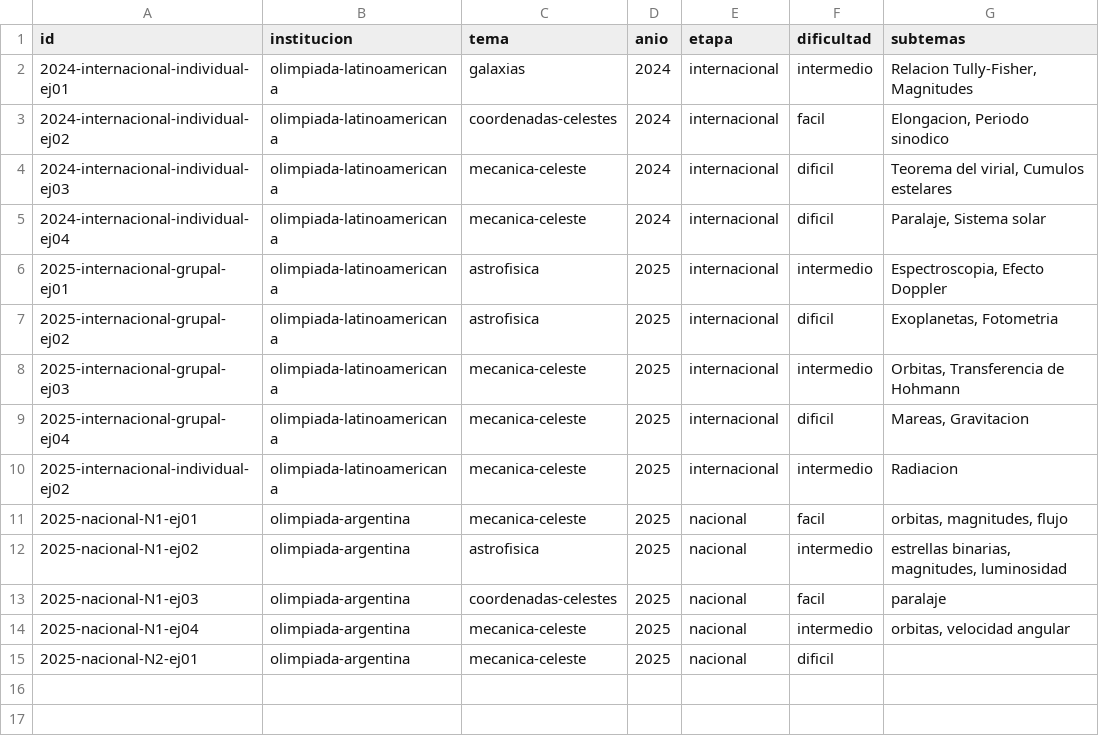
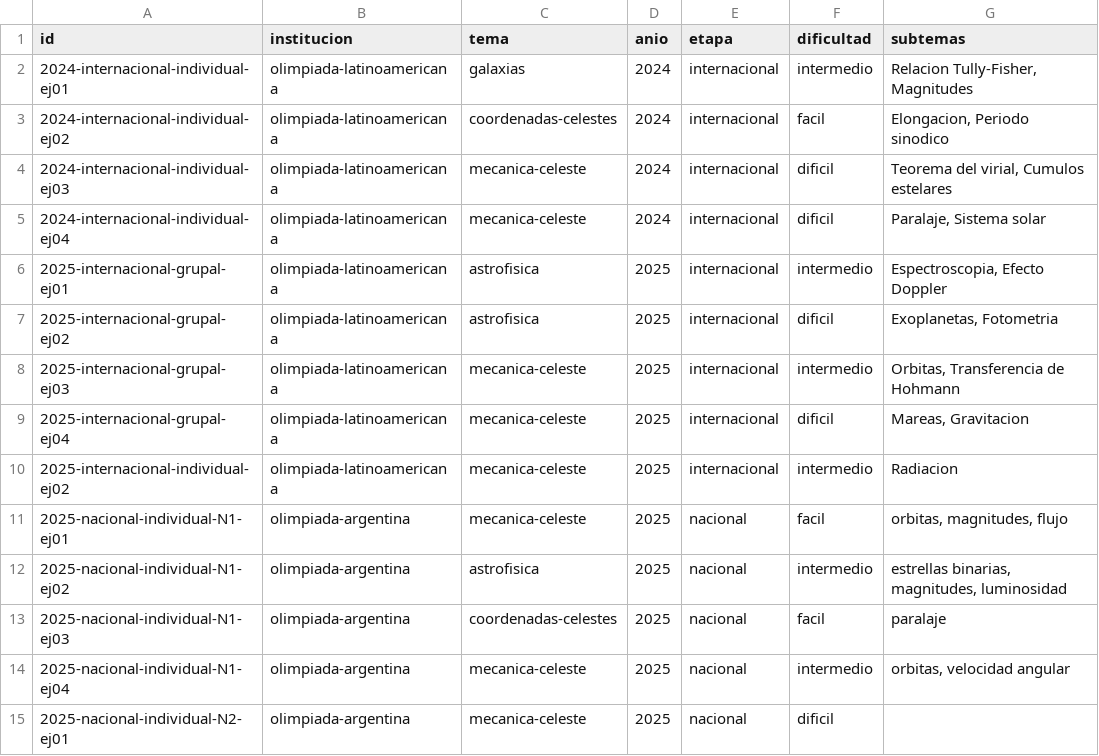
Before and after one commit to Tomy-Niepo/AstroDojo, a CSV file: catalogo.csv, drawn as a sheet.

Commit message:
Add modalidad individual to olimpiada-argentina exercises

```diff
--- a/catalogo.csv
+++ b/catalogo.csv
@@ -10,6 +10,6 @@ id,institucion,tema,anio,etapa,dificultad,subtemas
 2025-internacional-individual-ej02,olimpiada-latinoamericana,mecanica-celeste,2025,internacional,intermedio,Radiacion
-2025-nacional-N1-ej01,olimpiada-argentina,mecanica-celeste,2025,nacional,facil,"orbitas, magnitudes, flujo"
-2025-nacional-N1-ej02,olimpiada-argentina,astrofisica,2025,nacional,intermedio,"estrellas binarias, magnitudes, luminosidad"
-2025-nacional-N1-ej03,olimpiada-argentina,coordenadas-celestes,2025,nacional,facil,paralaje
-2025-nacional-N1-ej04,olimpiada-argentina,mecanica-celeste,2025,nacional,intermedio,"orbitas, velocidad angular"
-2025-nacional-N2-ej01,olimpiada-argentina,mecanica-celeste,2025,nacional,dificil,
+2025-nacional-individual-N1-ej01,olimpiada-argentina,mecanica-celeste,2025,nacional,facil,"orbitas, magnitudes, flujo"
+2025-nacional-individual-N1-ej02,olimpiada-argentina,astrofisica,2025,nacional,intermedio,"estrellas binarias, magnitudes, luminosidad"
+2025-nacional-individual-N1-ej03,olimpiada-argentina,coordenadas-celestes,2025,nacional,facil,paralaje
+2025-nacional-individual-N1-ej04,olimpiada-argentina,mecanica-celeste,2025,nacional,intermedio,"orbitas, velocidad angular"
+2025-nacional-individual-N2-ej01,olimpiada-argentina,mecanica-celeste,2025,nacional,dificil,
```
Also changed, not shown: 10 other files.
